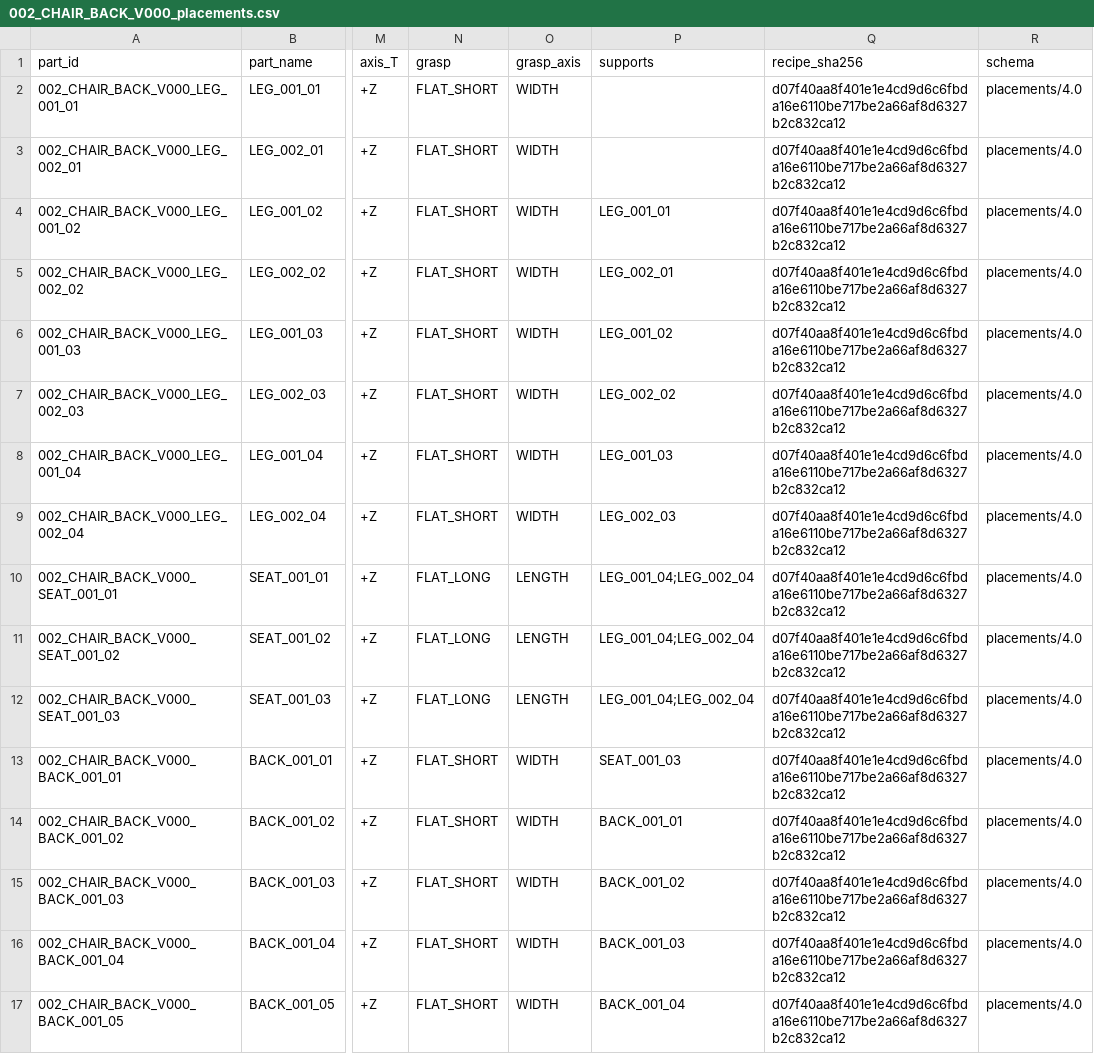
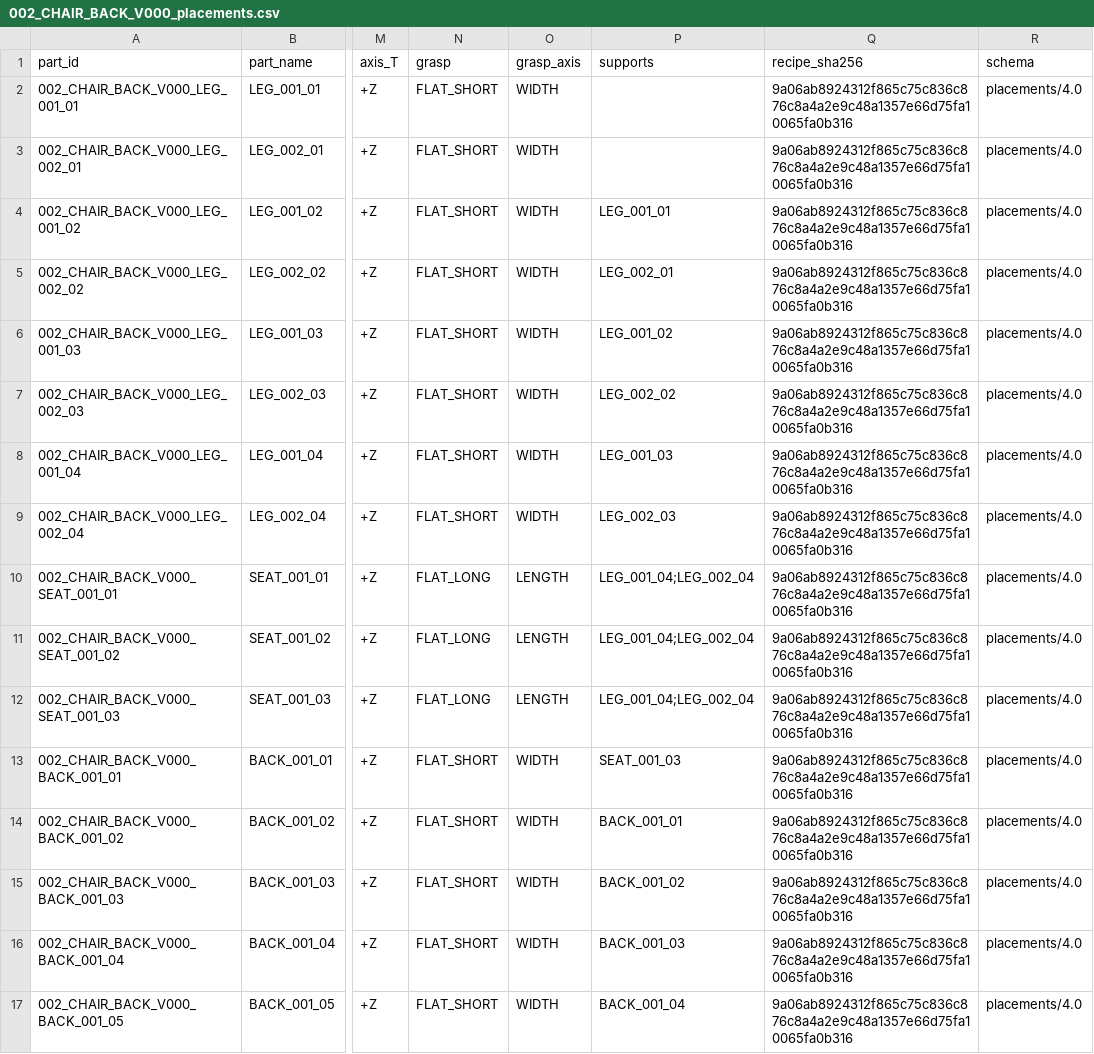
Before and after one commit to hwang-injae/buildmind, a CSV file: src/recipe_manager/recipes/002_CHAIR_BACK_V000_placements.csv, drawn as a sheet; only a part is shown, gaps mark what is left out; the diff names each change by its address in the sheet, - before the commit and + after, or states it on an @@ line.

```diff
--- a/src/recipe_manager/recipes/002_CHAIR_BACK_V000_placements.csv
+++ b/src/recipe_manager/recipes/002_CHAIR_BACK_V000_placements.csv
-Q2:Q17 (recipe_sha256): d07f40aa8f401e1e4cd9d6c6fbda16e6110be717be2a66af8d6327b2c832ca12
+Q2:Q17 (recipe_sha256): 9a06ab8924312f865c75c836c876c8a4a2e9c48a1357e66d75fa10065fa0b316
```
Also changed, not shown: src/recipe_manager/recipes/001_CHAIR_BENCH_V000_placements.csv, src/recipe_manager/recipes/003_DESK_STAND_V000_placements.csv, 16 other files.
